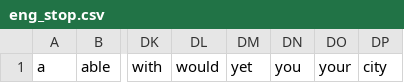
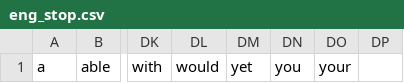
Before and after one commit to nickbristow/answers, a CSV file: lib/assets/eng_stop.csv, drawn as a sheet; only a part is shown, gaps mark what is left out; the diff names each change by its address in the sheet, - before the commit and + after, or states it on an @@ line.

Commit message:
removed city from the list of excluded words, fixed an erronerous comment.

```diff
--- a/lib/assets/eng_stop.csv
+++ b/lib/assets/eng_stop.csv
-DP1: city
+DP1: (empty)
```
Also changed, not shown: 1 other file.
